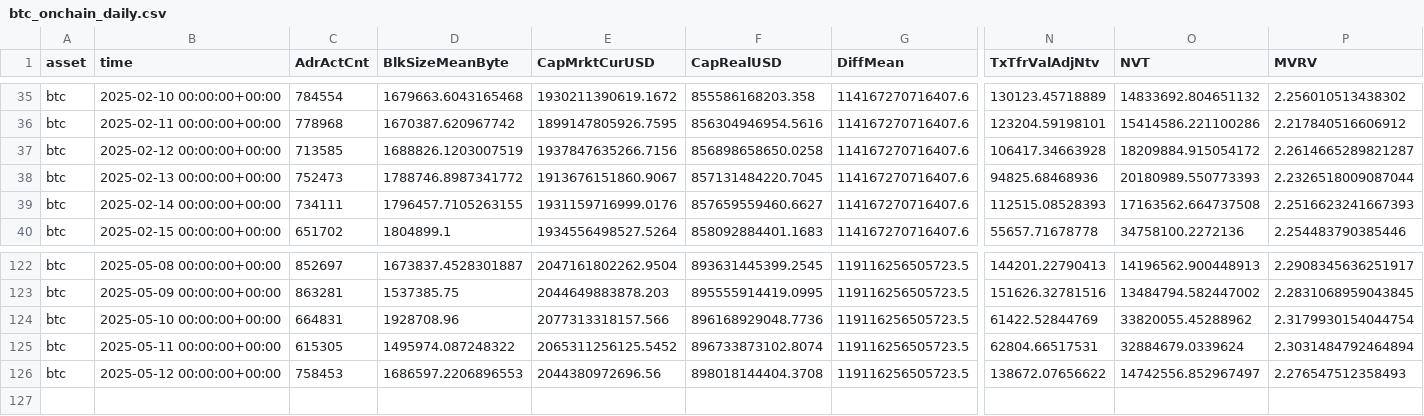
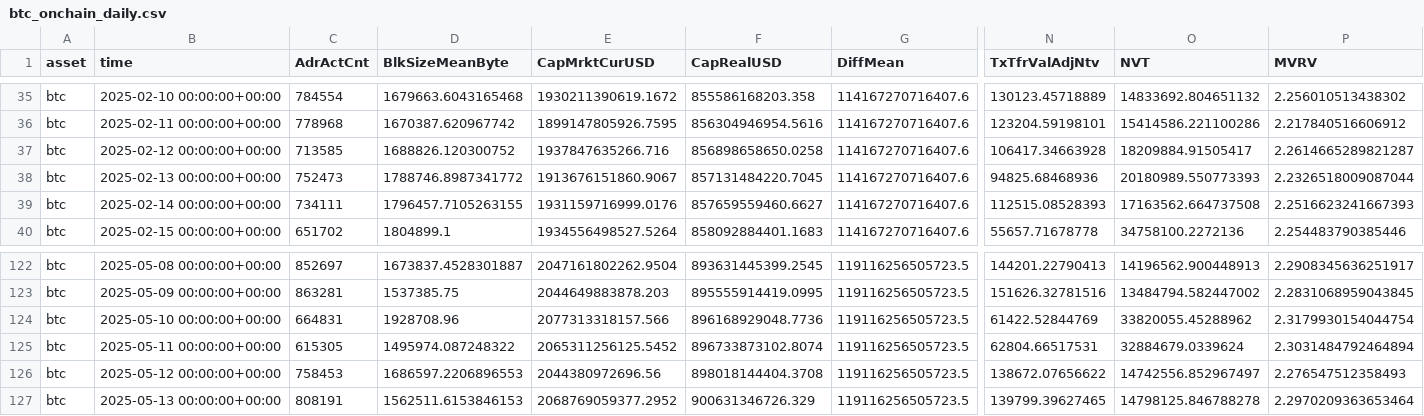
Before and after one commit to alex-lebedev/crypto-on-chain, a CSV file: btc_onchain_daily.csv, drawn as a sheet; only a part is shown, gaps mark what is left out; rows hold the shown columns only; the diff names each change by its address in the sheet, - before the commit and + after, or states it on an @@ line.

```diff
--- a/btc_onchain_daily.csv
+++ b/btc_onchain_daily.csv
-D37 (BlkSizeMeanByte): 1688826.1203007519
+D37 (BlkSizeMeanByte): 1688826.120300752
-E37 (CapMrktCurUSD): 1937847635266.7156
+E37 (CapMrktCurUSD): 1937847635266.716
-O37 (NVT): 18209884.915054172
+O37 (NVT): 18209884.91505417
+row 127: btc | 2025-05-13 00:00:00+00:00 | 808191 | 1562511.6153846153 | 2068769059377.2952 | 900631346726.329 | 119116256505723.5 | 139799.39627465 | 14798125.846788278 | 2.2970209363653464
```
Also changed, not shown: eth_onchain_daily.csv, 6 other files.
